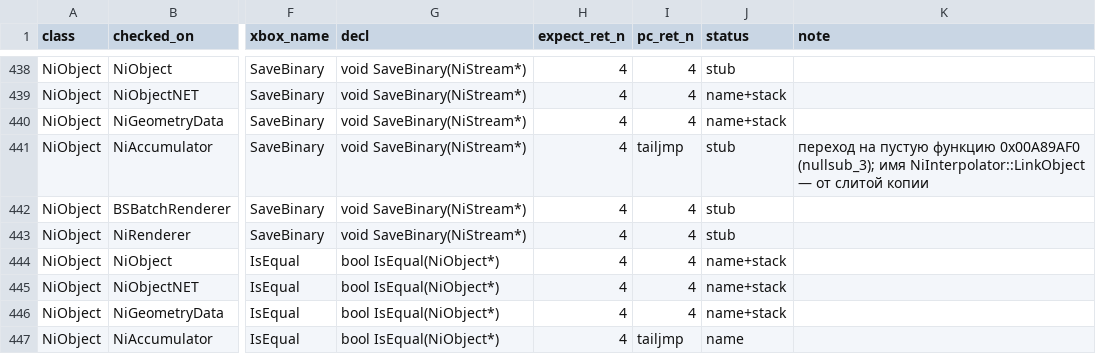
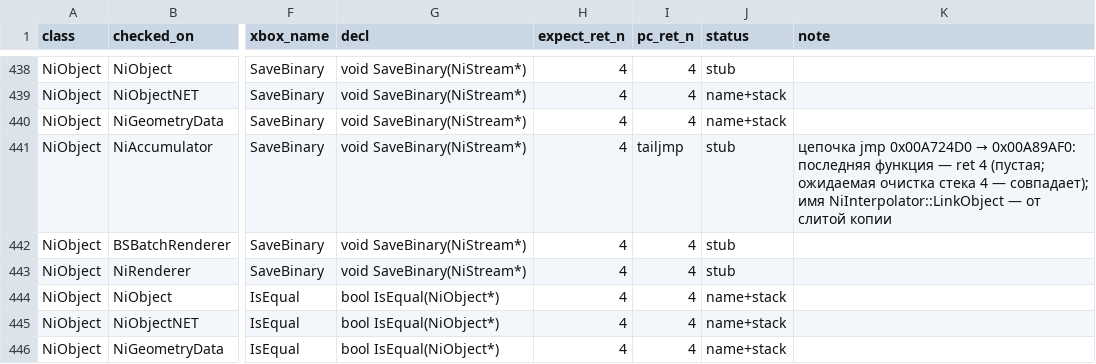
Before and after one commit to Infest-SBT/falloutnv.pdb-reverse.engineering, a CSV file: evidence/evidence_vslots.csv, drawn as a sheet; only a part is shown, gaps mark what is left out; the shorter side is filled out with more unchanged rows; the diff covers the shown part only; the diff names each change by its address in the sheet, - before the commit and + after, or states it on an @@ line.

```diff
--- a/evidence/evidence_vslots.csv
+++ b/evidence/evidence_vslots.csv
@@ K441 (note): переход на пустую функцию 0x00A89AF0 (nullsub_3); имя NiInterpolator::LinkObject… → цепочка jmp 0x00A724D0 → 0x00A89AF0: последняя функция — ret 4 (пустая; ожидаемая очистка стека 4 — совпадает); имя NiInterpolator::LinkObject… @@
```
Also changed, not shown: 14 edited cells elsewhere in this file, evidence/platform_differences.csv, 8 other files.
